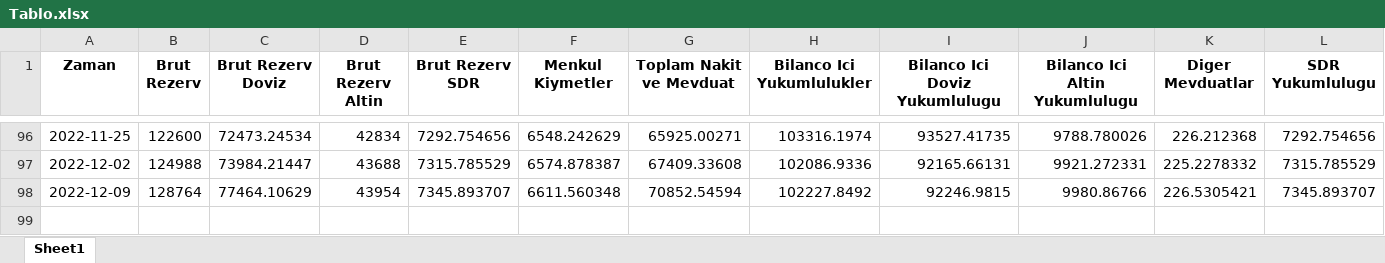
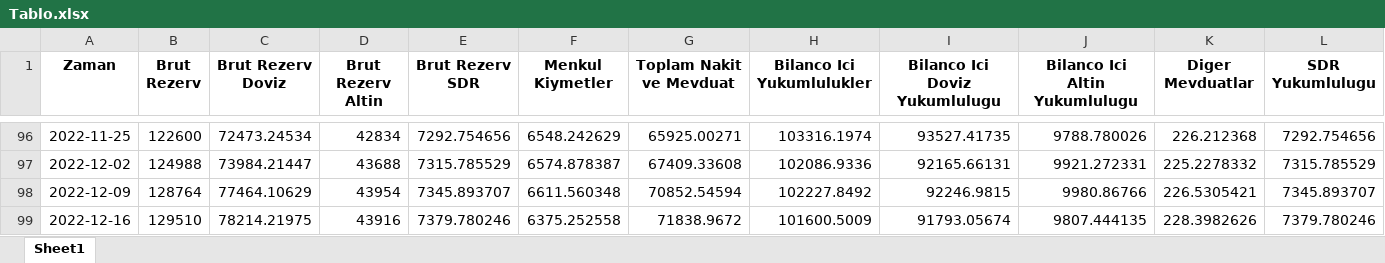
Before and after one commit to mb-reserves/mb-reserves.github.io, an Excel workbook: docs/Tablo.xlsx, sheet Sheet1, drawn as a sheet; only a part is shown, gaps mark what is left out; values as stored, in another font and other column widths than the file's, no borders; rows hold the shown columns only; the diff names each change by its address in the sheet, - before the commit and + after, or states it on an @@ line.

```diff
--- a/docs/Tablo.xlsx (sheet Sheet1)
+++ b/docs/Tablo.xlsx (sheet Sheet1)
+row 99: 2022-12-16 | 129510 | 78214.21975 | 43916 | 7379.780246 | 6375.252558 | 71838.9672 | 101600.5009 | 91793.05674 | 9807.444135 | 228.3982626 | 7379.780246
```
Also changed, not shown: 1 other file.
